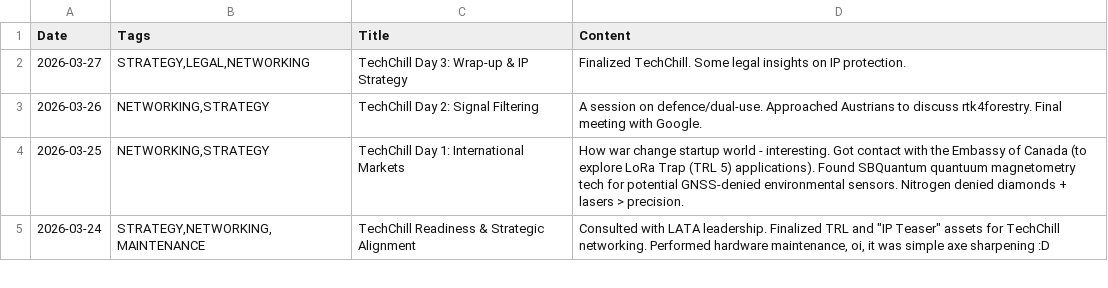
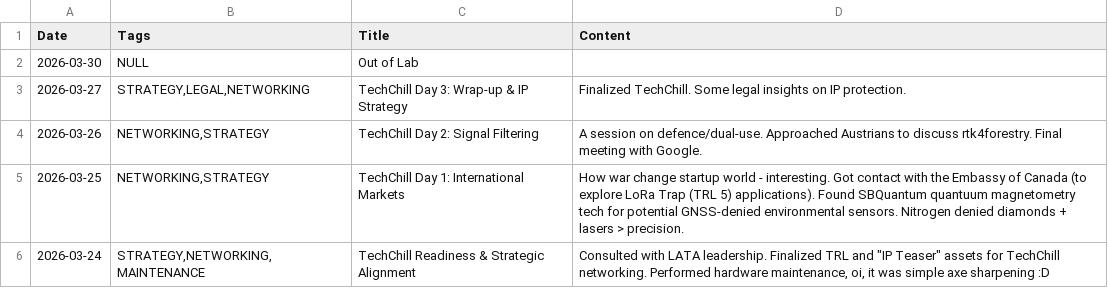
Before and after one commit to jtupulis/rtk4lab.github.io, a CSV file: log.csv, drawn as a sheet; only a part is shown.

Commit message:
Update log.csv

```diff
--- a/log.csv
+++ b/log.csv
@@ -1,2 +1,3 @@
 Date;Tags;Title;Content
+2026-03-30;NULL;Out of Lab;
 2026-03-27;STRATEGY,LEGAL,NETWORKING;TechChill Day 3: Wrap-up & IP Strategy;Finalized TechChill. Some legal insights on IP protection.
```
